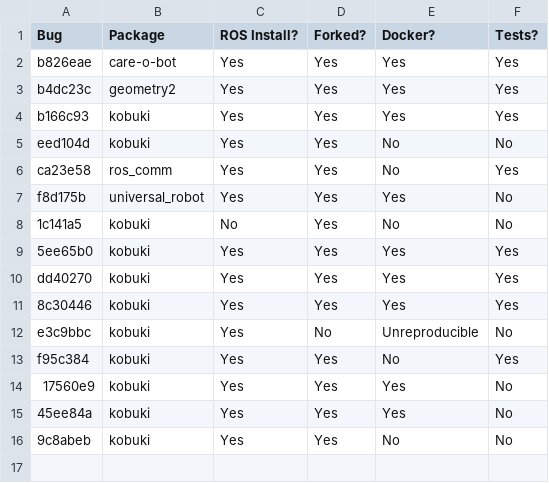
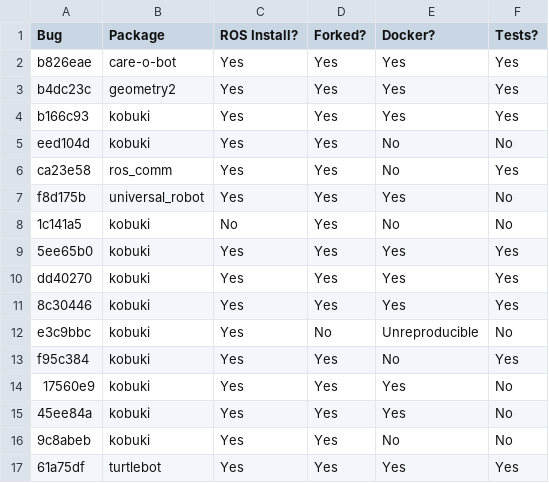
Before and after one commit to robust-rosin/robust, a CSV file: doc/progress.csv, drawn as a sheet; the diff names each change by its address in the sheet, - before the commit and + after, or states it on an @@ line.

Commit message:
reproduced TurtleBot 61a75df

```diff
--- a/doc/progress.csv
+++ b/doc/progress.csv
+row 17: 61a75df | turtlebot | Yes | Yes | Yes | Yes
```
Also changed, not shown: 5 other files.
